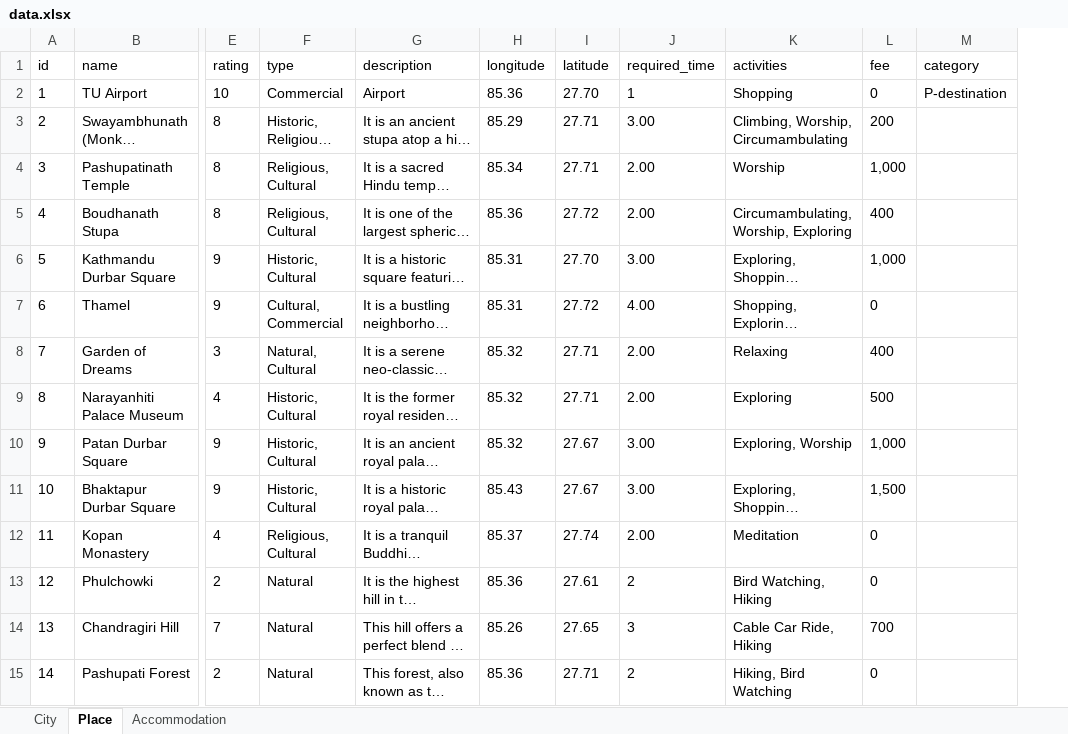
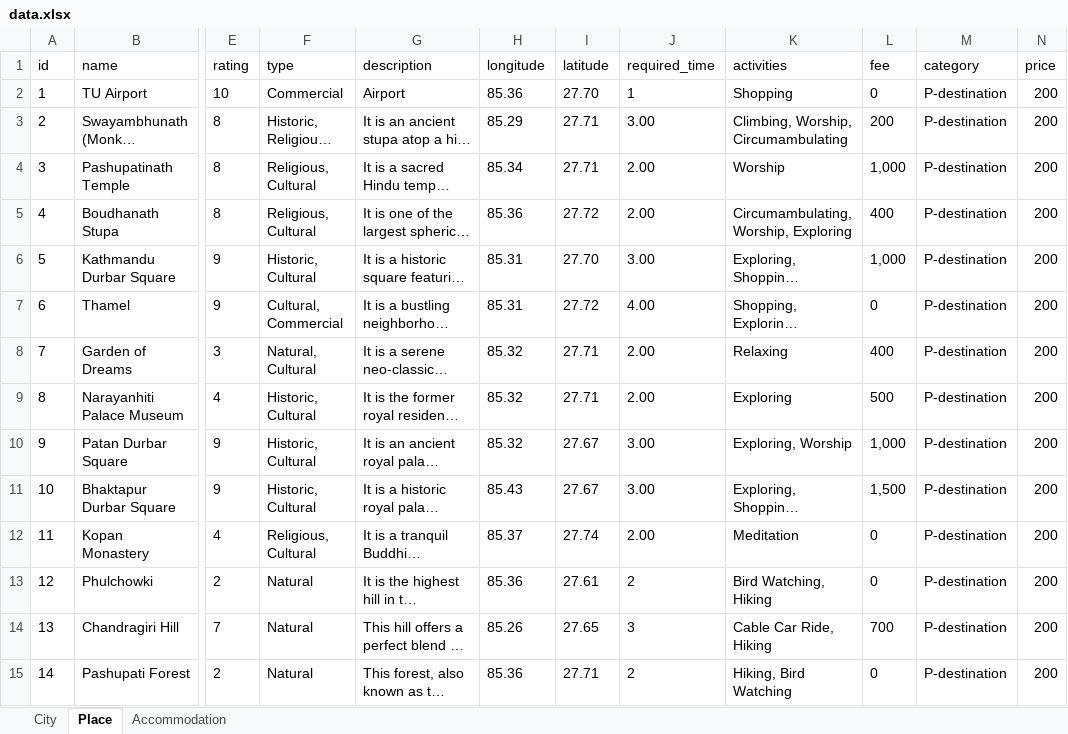
Before and after one commit to AbishekJungThakuri/HolidayNepal, an Excel workbook: backend/data/data.xlsx, sheet Place, drawn as a sheet; only a part is shown, gaps mark what is left out; long unchanged cells end in …; values as stored, in another font and other column widths than the file's, no borders; the diff covers the shown part only; the diff names each change by its address in the sheet, - before the commit and + after, or states it on an @@ line.

```diff
--- a/backend/data/data.xlsx (sheet Place)
+++ b/backend/data/data.xlsx (sheet Place)
+column N (price), rows 2-15: all 200
-M3:M15 (category): (empty)
+M3:M15 (category): P-destination
```
Also changed, not shown: 2 added rows and 60 edited cells elsewhere in this sheet, 5 other files.
